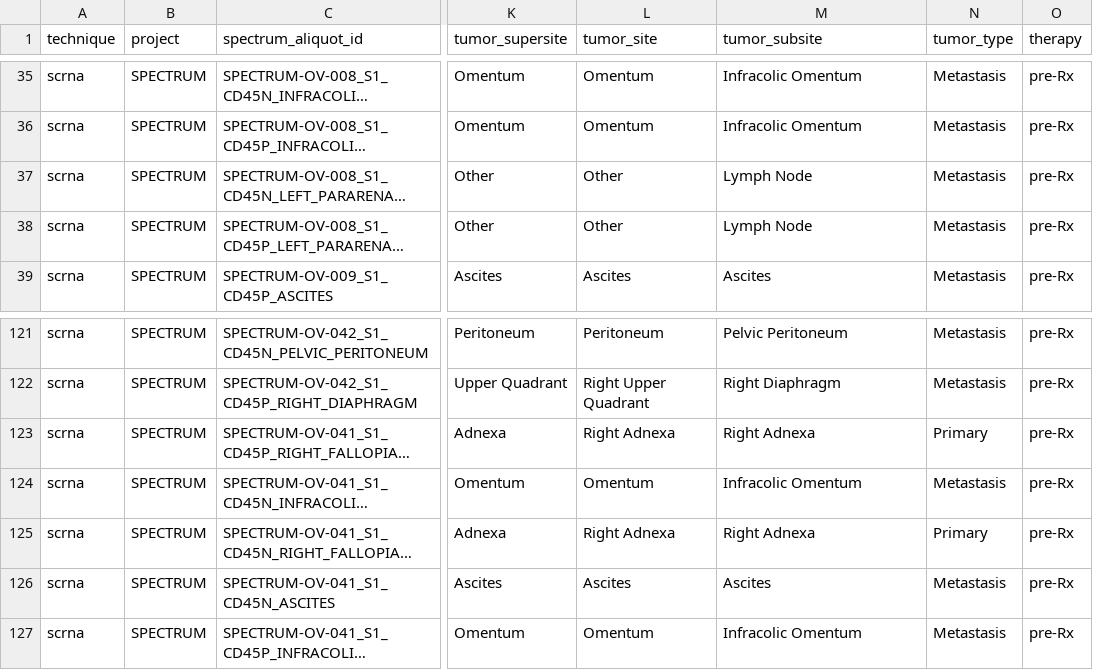
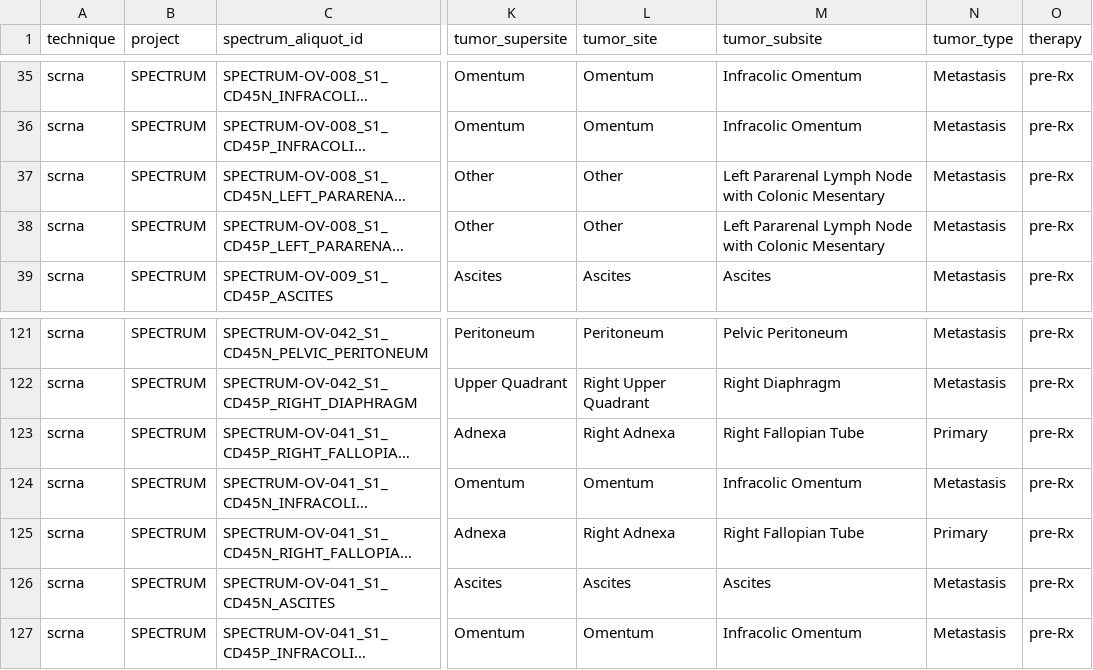
Before and after one commit to shahcompbio/spectrum-tme, a TSV file: resources/db/tme/SPECTRUM/sequencing_scrna.tsv, drawn as a sheet; only a part is shown, gaps mark what is left out; long unchanged cells end in …; the diff names each change by its address in the sheet, - before the commit and + after, or states it on an @@ line.

```diff
--- a/resources/db/tme/SPECTRUM/sequencing_scrna.tsv
+++ b/resources/db/tme/SPECTRUM/sequencing_scrna.tsv
-M37:M38 (tumor_subsite): Lymph Node
+M37:M38 (tumor_subsite): Left Pararenal Lymph Node with Colonic Mesentary
-M123 (tumor_subsite): Right Adnexa
+M123 (tumor_subsite): Right Fallopian Tube
-M125 (tumor_subsite): Right Adnexa
+M125 (tumor_subsite): Right Fallopian Tube
```
Also changed, not shown: resources/db/tme/SPECTRUM/mpif_slide.tsv, resources/db/tme/SPECTRUM/sequencing_msk_impact_custom.tsv, 2 other files.
